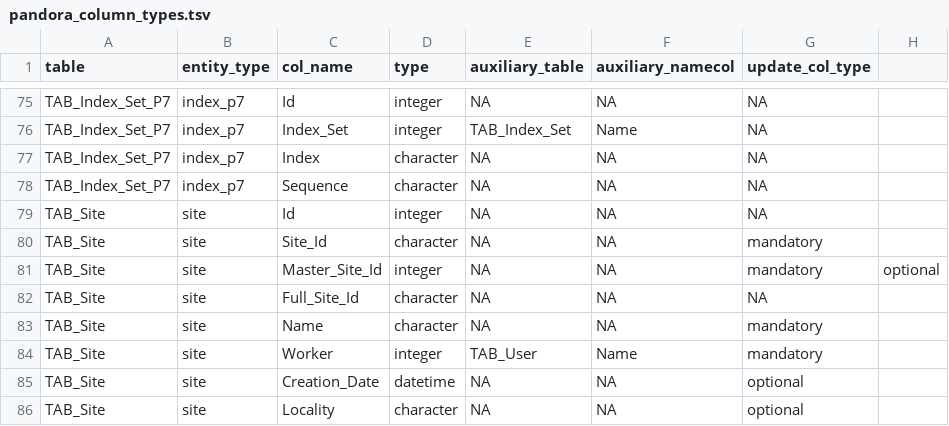
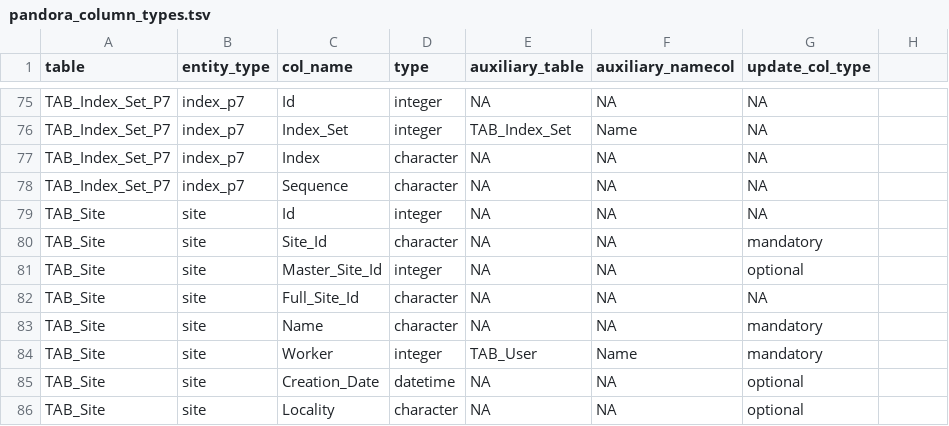
Before and after one commit to sidora-tools/sidora.core, a TSV file: data-raw/pandora_column_types.tsv, drawn as a sheet; only a part is shown, gaps mark what is left out.

Commit message:
Fix duplicate update type

```diff
--- a/data-raw/pandora_column_types.tsv
+++ b/data-raw/pandora_column_types.tsv
@@ -80,3 +80,3 @@ TAB_Site	site	Id	integer	NA	NA	NA
 TAB_Site	site	Site_Id	character	NA	NA	mandatory
-TAB_Site	site	Master_Site_Id	integer	NA	NA	mandatory	optional
+TAB_Site	site	Master_Site_Id	integer	NA	NA	optional
 TAB_Site	site	Full_Site_Id	character	NA	NA	NA
```
